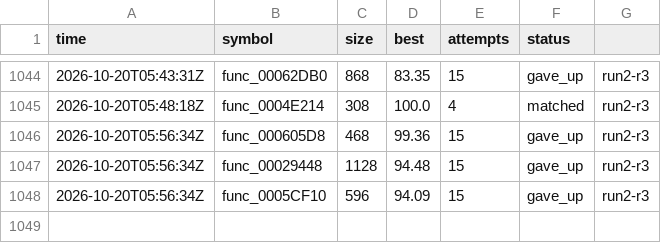
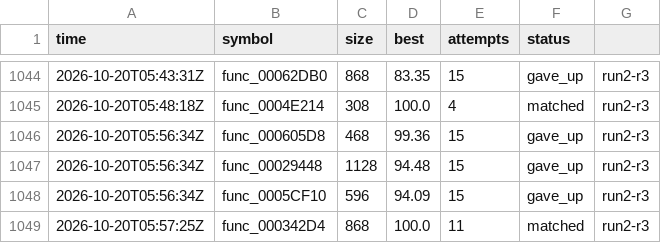
Before and after one commit to olink9/driver1-decomp, a TSV file: pilot/results.tsv, drawn as a sheet; only a part is shown, gaps mark what is left out; the diff names each change by its address in the sheet, - before the commit and + after, or states it on an @@ line.

```diff
--- a/pilot/results.tsv
+++ b/pilot/results.tsv
+row 1049: 2026-10-20T05:57:25Z | func_000342D4 | 868 | 100.0 | 11 | matched | run2-r3
```
Also changed, not shown: pilot/names-proposed.tsv, 3 other files.
